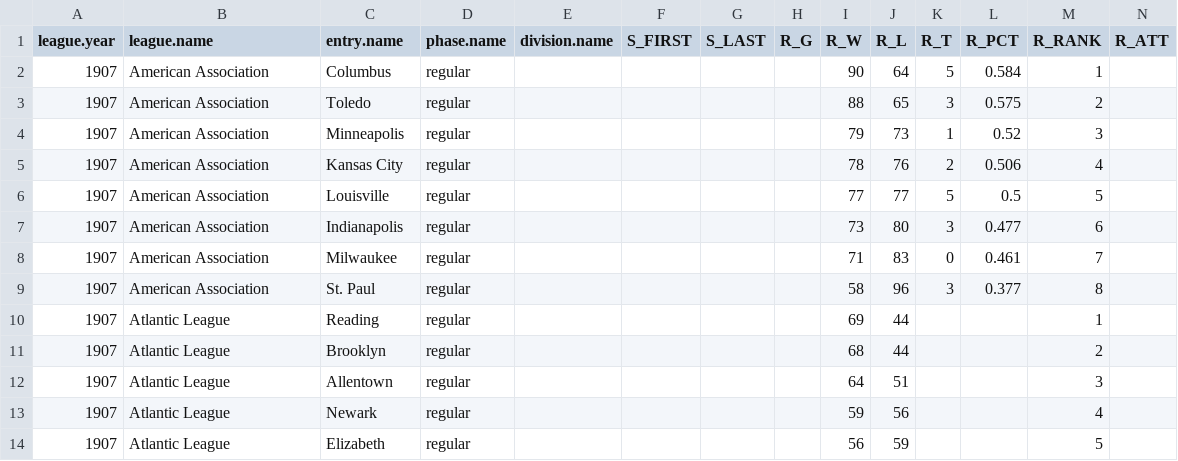
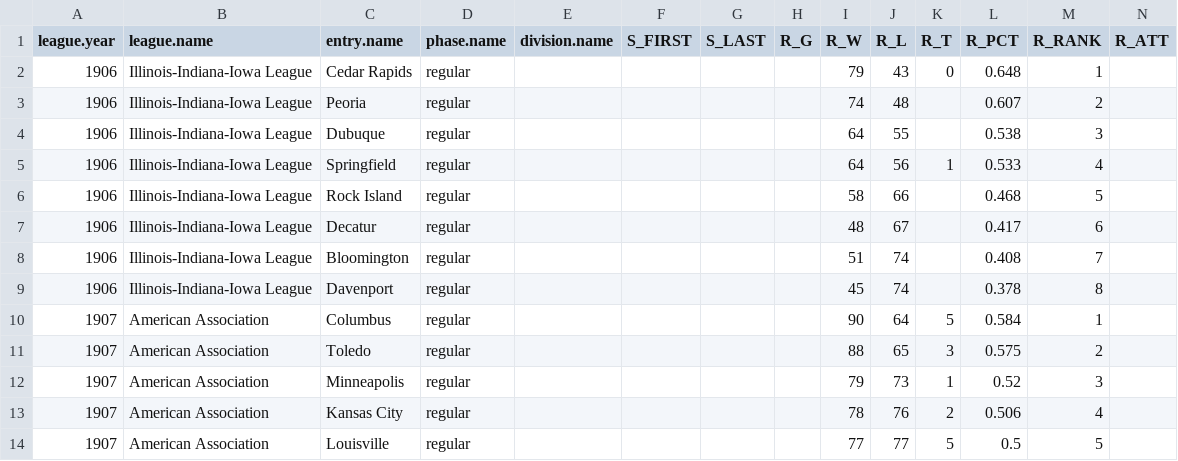
Before and after one commit to doc22940/minoraverages, a CSV file: processed/Howard/playing_team.csv, drawn as a sheet; only a part is shown; the shorter side is filled out with more unchanged rows; rows hold the shown columns only; the diff names each change by its address in the sheet, - before the commit and + after, or states it on an @@ line.

Commit message:
Added 1906 I-I-I League by Reed Howard.

```diff
--- a/processed/Howard/playing_team.csv
+++ b/processed/Howard/playing_team.csv
+row 2: 1906 | Illinois-Indiana-Iowa League | Cedar Rapids | regular |  |  |  |  | 79 | 43 | 0 | 0.648 | 1
+row 3: 1906 | Illinois-Indiana-Iowa League | Peoria | regular |  |  |  |  | 74 | 48 |  | 0.607 | 2
+row 4: 1906 | Illinois-Indiana-Iowa League | Dubuque | regular |  |  |  |  | 64 | 55 |  | 0.538 | 3
+row 5: 1906 | Illinois-Indiana-Iowa League | Springfield | regular |  |  |  |  | 64 | 56 | 1 | 0.533 | 4
+row 6: 1906 | Illinois-Indiana-Iowa League | Rock Island | regular |  |  |  |  | 58 | 66 |  | 0.468 | 5
+row 7: 1906 | Illinois-Indiana-Iowa League | Decatur | regular |  |  |  |  | 48 | 67 |  | 0.417 | 6
+row 8: 1906 | Illinois-Indiana-Iowa League | Bloomington | regular |  |  |  |  | 51 | 74 |  | 0.408 | 7
+row 9: 1906 | Illinois-Indiana-Iowa League | Davenport | regular |  |  |  |  | 45 | 74 |  | 0.378 | 8
```
Also changed, not shown: processed/Howard/managing_individual.csv, 2 other files.
